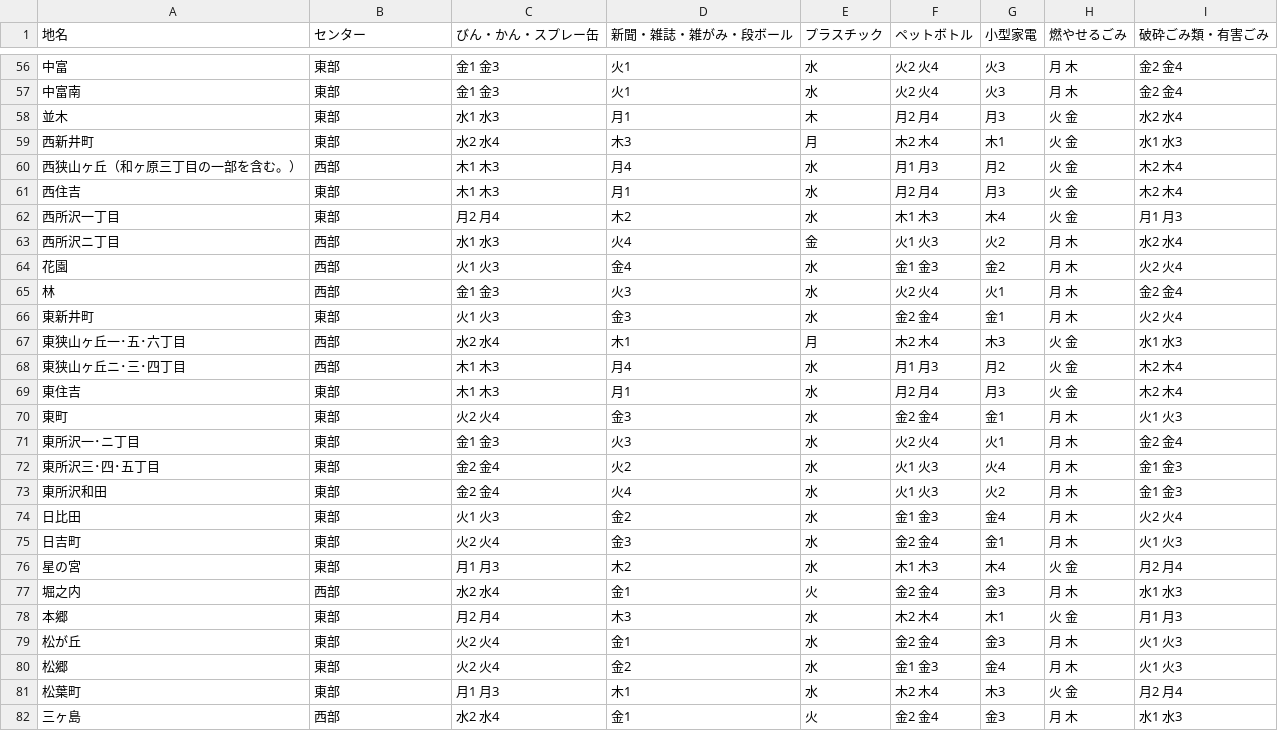
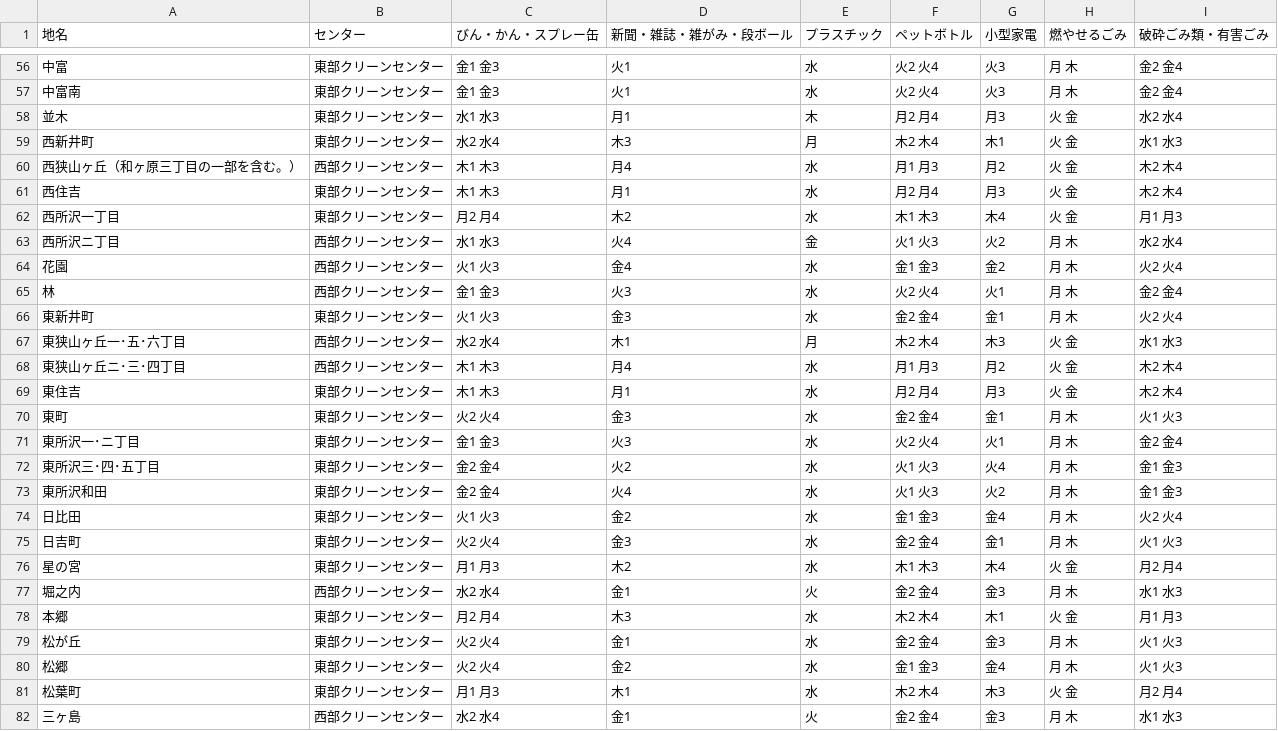
Before and after one commit to onot01/5374, a CSV file: data/area_days.csv, drawn as a sheet; only a part is shown, gaps mark what is left out; the diff covers the shown part only.

```diff
--- a/data/area_days.csv
+++ b/data/area_days.csv
@@ -56,27 +56,27 @@
-中富,東部,金1 金3,火1,水,火2 火4,火3,月 木,金2 金4
-中富南,東部,金1 金3,火1,水,火2 火4,火3,月 木,金2 金4
-並木,東部,水1 水3,月1,木,月2 月4,月3,火 金,水2 水4
-西新井町,東部,水2 水4,木3,月,木2 木4,木1,火 金,水1 水3
-西狭山ヶ丘（和ヶ原三丁目の一部を含む。）,西部,木1 木3,月4,水,月1 月3,月2,火 金,木2 木4
-西住吉,東部,木1 木3,月1,水,月2 月4,月3,火 金,木2 木4
-西所沢一丁目,東部,月2 月4,木2,水,木1 木3,木4,火 金,月1 月3
-西所沢ニ丁目,西部,水1 水3,火4,金,火1 火3,火2,月 木,水2 水4
-花園,西部,火1 火3,金4,水,金1 金3,金2,月 木,火2 火4
-林,西部,金1 金3,火3,水,火2 火4,火1,月 木,金2 金4
-東新井町,東部,火1 火3,金3,水,金2 金4,金1,月 木,火2 火4
-東狭山ヶ丘一･五･六丁目,西部,水2 水4,木1,月,木2 木4,木3,火 金,水1 水3
-東狭山ヶ丘ニ･三･四丁目,西部,木1 木3,月4,水,月1 月3,月2,火 金,木2 木4
-東住吉,東部,木1 木3,月1,水,月2 月4,月3,火 金,木2 木4
-東町,東部,火2 火4,金3,水,金2 金4,金1,月 木,火1 火3
-東所沢一･ニ丁目,東部,金1 金3,火3,水,火2 火4,火1,月 木,金2 金4
-東所沢三･四･五丁目,東部,金2 金4,火2,水,火1 火3,火4,月 木,金1 金3
-東所沢和田,東部,金2 金4,火4,水,火1 火3,火2,月 木,金1 金3
-日比田,東部,火1 火3,金2,水,金1 金3,金4,月 木,火2 火4
-日吉町,東部,火2 火4,金3,水,金2 金4,金1,月 木,火1 火3
-星の宮,東部,月1 月3,木2,水,木1 木3,木4,火 金,月2 月4
-堀之内,西部,水2 水4,金1,火,金2 金4,金3,月 木,水1 水3
-本郷,東部,月2 月4,木3,水,木2 木4,木1,火 金,月1 月3
-松が丘,東部,火2 火4,金1,水,金2 金4,金3,月 木,火1 火3
-松郷,東部,火2 火4,金2,水,金1 金3,金4,月 木,火1 火3
-松葉町,東部,月1 月3,木1,水,木2 木4,木3,火 金,月2 月4
-三ヶ島,西部,水2 水4,金1,火,金2 金4,金3,月 木,水1 水3
+中富,東部クリーンセンター,金1 金3,火1,水,火2 火4,火3,月 木,金2 金4
+中富南,東部クリーンセンター,金1 金3,火1,水,火2 火4,火3,月 木,金2 金4
+並木,東部クリーンセンター,水1 水3,月1,木,月2 月4,月3,火 金,水2 水4
+西新井町,東部クリーンセンター,水2 水4,木3,月,木2 木4,木1,火 金,水1 水3
+西狭山ヶ丘（和ヶ原三丁目の一部を含む。）,西部クリーンセンター,木1 木3,月4,水,月1 月3,月2,火 金,木2 木4
+西住吉,東部クリーンセンター,木1 木3,月1,水,月2 月4,月3,火 金,木2 木4
+西所沢一丁目,東部クリーンセンター,月2 月4,木2,水,木1 木3,木4,火 金,月1 月3
+西所沢ニ丁目,西部クリーンセンター,水1 水3,火4,金,火1 火3,火2,月 木,水2 水4
+花園,西部クリーンセンター,火1 火3,金4,水,金1 金3,金2,月 木,火2 火4
+林,西部クリーンセンター,金1 金3,火3,水,火2 火4,火1,月 木,金2 金4
+東新井町,東部クリーンセンター,火1 火3,金3,水,金2 金4,金1,月 木,火2 火4
+東狭山ヶ丘一･五･六丁目,西部クリーンセンター,水2 水4,木1,月,木2 木4,木3,火 金,水1 水3
+東狭山ヶ丘ニ･三･四丁目,西部クリーンセンター,木1 木3,月4,水,月1 月3,月2,火 金,木2 木4
+東住吉,東部クリーンセンター,木1 木3,月1,水,月2 月4,月3,火 金,木2 木4
+東町,東部クリーンセンター,火2 火4,金3,水,金2 金4,金1,月 木,火1 火3
+東所沢一･ニ丁目,東部クリーンセンター,金1 金3,火3,水,火2 火4,火1,月 木,金2 金4
+東所沢三･四･五丁目,東部クリーンセンター,金2 金4,火2,水,火1 火3,火4,月 木,金1 金3
+東所沢和田,東部クリーンセンター,金2 金4,火4,水,火1 火3,火2,月 木,金1 金3
+日比田,東部クリーンセンター,火1 火3,金2,水,金1 金3,金4,月 木,火2 火4
+日吉町,東部クリーンセンター,火2 火4,金3,水,金2 金4,金1,月 木,火1 火3
+星の宮,東部クリーンセンター,月1 月3,木2,水,木1 木3,木4,火 金,月2 月4
+堀之内,西部クリーンセンター,水2 水4,金1,火,金2 金4,金3,月 木,水1 水3
+本郷,東部クリーンセンター,月2 月4,木3,水,木2 木4,木1,火 金,月1 月3
+松が丘,東部クリーンセンター,火2 火4,金1,水,金2 金4,金3,月 木,火1 火3
+松郷,東部クリーンセンター,火2 火4,金2,水,金1 金3,金4,月 木,火1 火3
+松葉町,東部クリーンセンター,月1 月3,木1,水,木2 木4,木3,火 金,月2 月4
+三ヶ島,西部クリーンセンター,水2 水4,金1,火,金2 金4,金3,月 木,水1 水3
```
Also changed, not shown: 68 edited cells elsewhere in this file.
